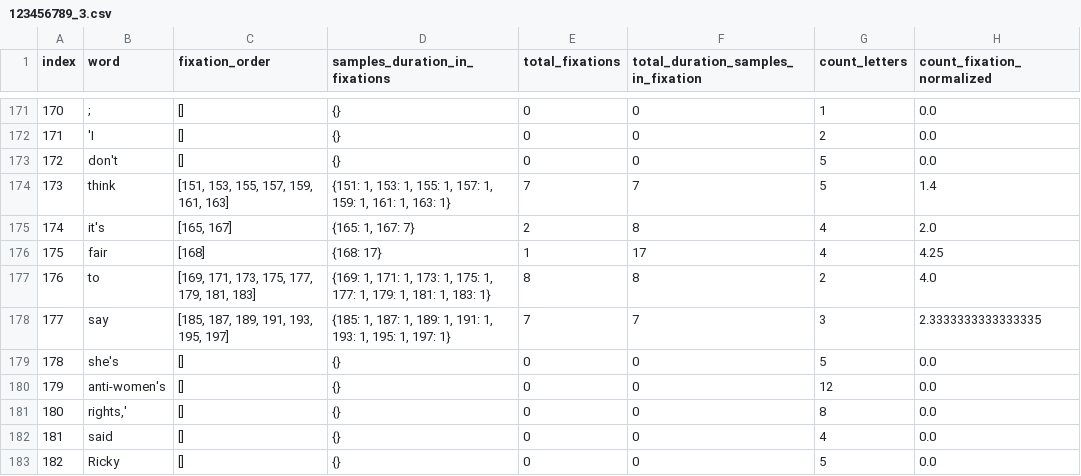
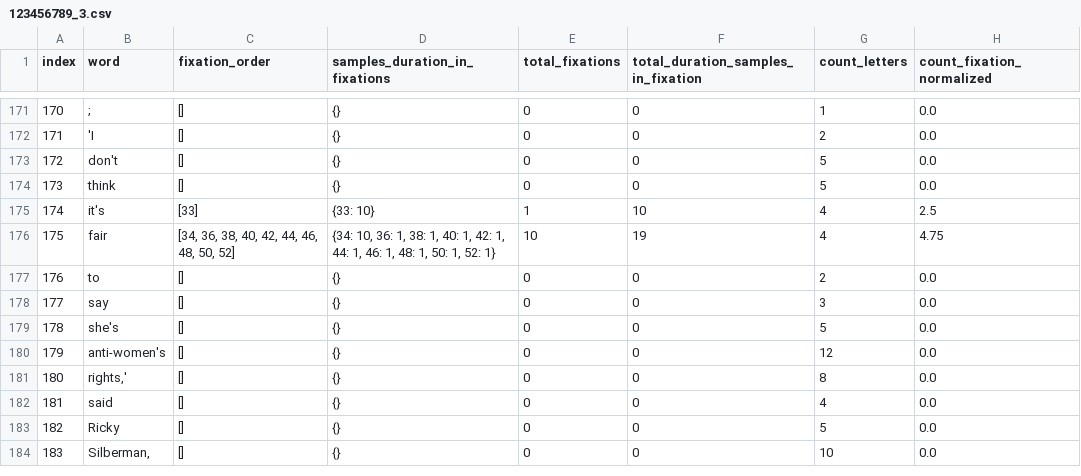
Before and after one commit to AdirBiran/SummarEyez, a CSV file: Results/123456789/Words/123456789_3.csv, drawn as a sheet; only a part is shown, gaps mark what is left out; the shorter side is filled out with more unchanged rows; the diff covers the shown part only.

```diff
--- a/Results/123456789/Words/123456789_3.csv
+++ b/Results/123456789/Words/123456789_3.csv
@@ -173,7 +173,7 @@ index,word,fixation_order,samples_duration_in_fixations,total_fixations,total_du
 172,don't,[],{},0,0,5,0.0
-173,think,"[151, 153, 155, 157, 159, 161, 163]","{151: 1, 153: 1, 155: 1, 157: 1, 159: 1, 161: 1, 163: 1}",7,7,5,1.4
-174,it's,"[165, 167]","{165: 1, 167: 7}",2,8,4,2.0
-175,fair,[168],{168: 17},1,17,4,4.25
-176,to,"[169, 171, 173, 175, 177, 179, 181, 183]","{169: 1, 171: 1, 173: 1, 175: 1, 177: 1, 179: 1, 181: 1, 183: 1}",8,8,2,4.0
-177,say,"[185, 187, 189, 191, 193, 195, 197]","{185: 1, 187: 1, 189: 1, 191: 1, 193: 1, 195: 1, 197: 1}",7,7,3,2.3333333333333335
+173,think,[],{},0,0,5,0.0
+174,it's,[33],{33: 10},1,10,4,2.5
+175,fair,"[34, 36, 38, 40, 42, 44, 46, 48, 50, 52]","{34: 10, 36: 1, 38: 1, 40: 1, 42: 1, 44: 1, 46: 1, 48: 1, 50: 1, 52: 1}",10,19,4,4.75
+176,to,[],{},0,0,2,0.0
+177,say,[],{},0,0,3,0.0
 178,she's,[],{},0,0,5,0.0
```
Also changed, not shown: 108 edited cells elsewhere in this file, Results/123456789/Sentences/123456789_3.csv, Results/123456789/Sentences/123456789_5.csv, 11 other files.
